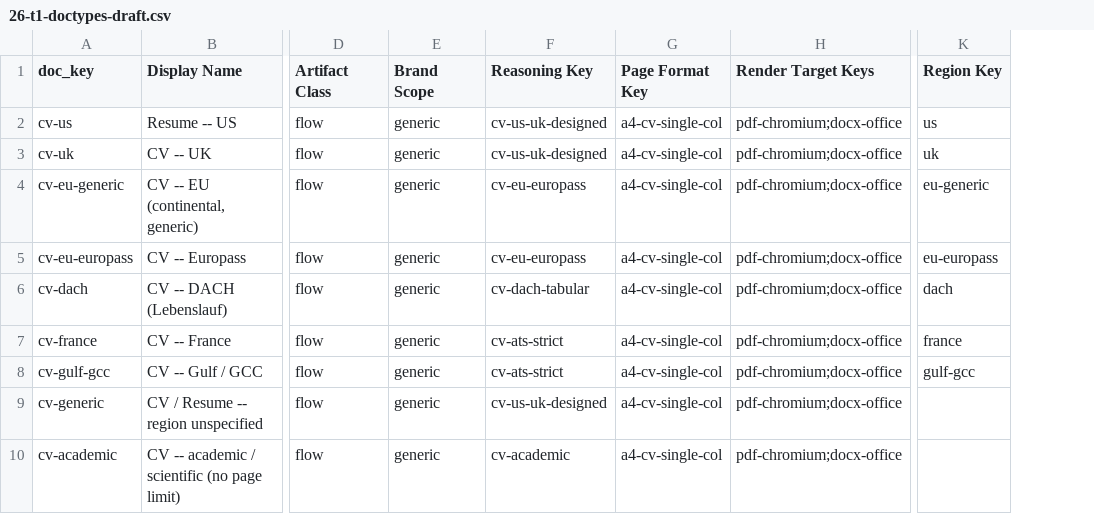
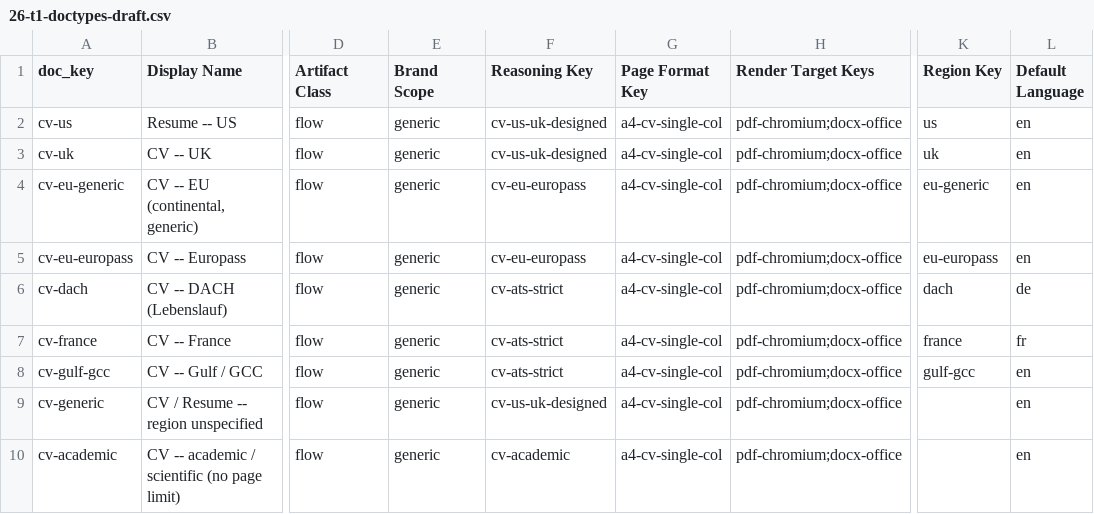
Before and after one commit to Magazem/Smart-design, a CSV file: research/26-t1-doctypes-draft.csv, drawn as a sheet; only a part is shown, gaps mark what is left out; the diff names each change by its address in the sheet, - before the commit and + after, or states it on an @@ line.

```diff
--- a/research/26-t1-doctypes-draft.csv
+++ b/research/26-t1-doctypes-draft.csv
+column L (Default Language), rows 2-10: en | en | en | en | de | fr | en | en | en
-F6 (Reasoning Key): cv-dach-tabular
+F6 (Reasoning Key): cv-ats-strict
```
Also changed, not shown: skill/document-design-intelligence/data/base/doctypes.csv, 12 other files.
